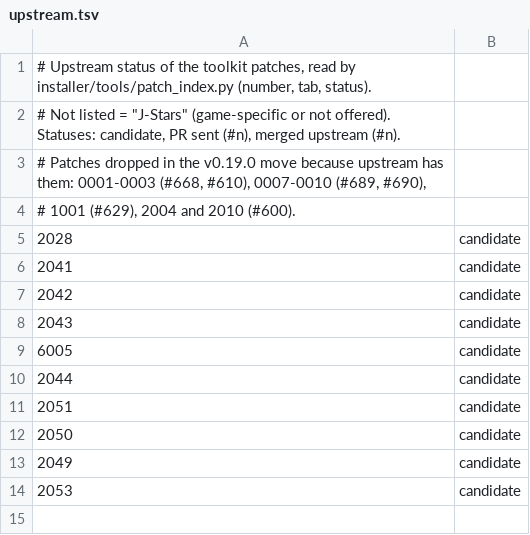
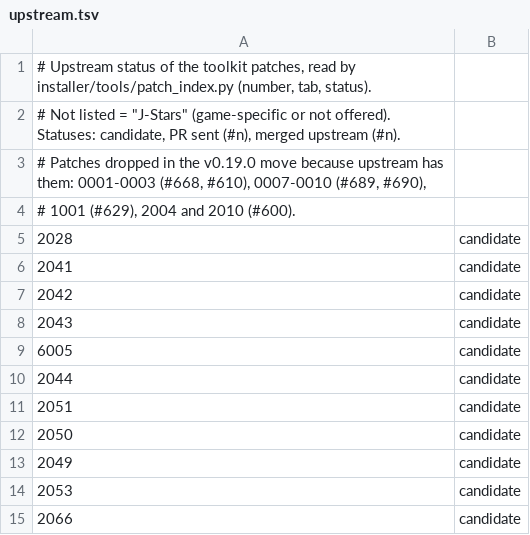
Before and after one commit to Tsamiuy/jsp-vs-ex, a TSV file: installer/port/patches/upstream.tsv, drawn as a sheet.

Commit message:
Toolkit patch 2066: the D3D12 GPU wait only gives up on a removed device and the deferred-release table never frees early

```diff
--- a/installer/port/patches/upstream.tsv
+++ b/installer/port/patches/upstream.tsv
@@ -14 +14,2 @@
 2053	candidate
+2066	candidate
```
Also changed, not shown: 3 other files.
